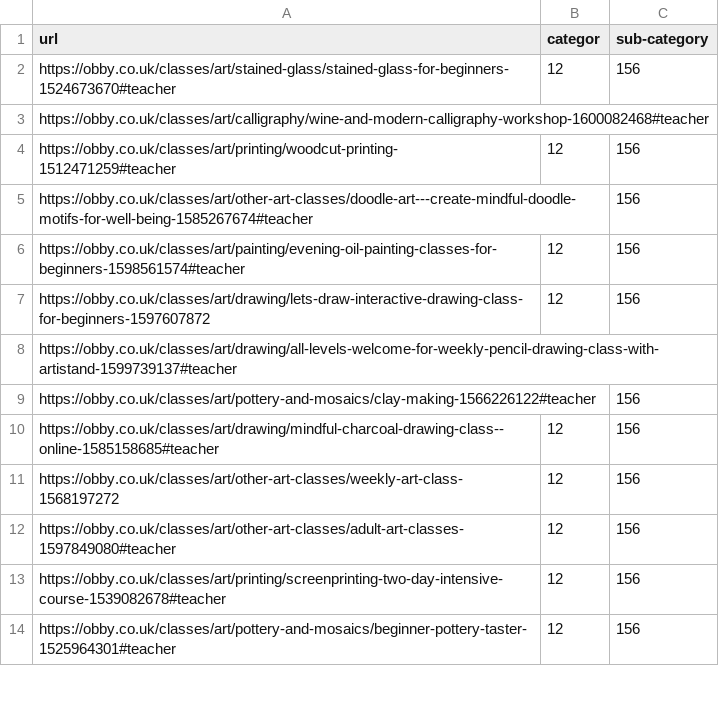
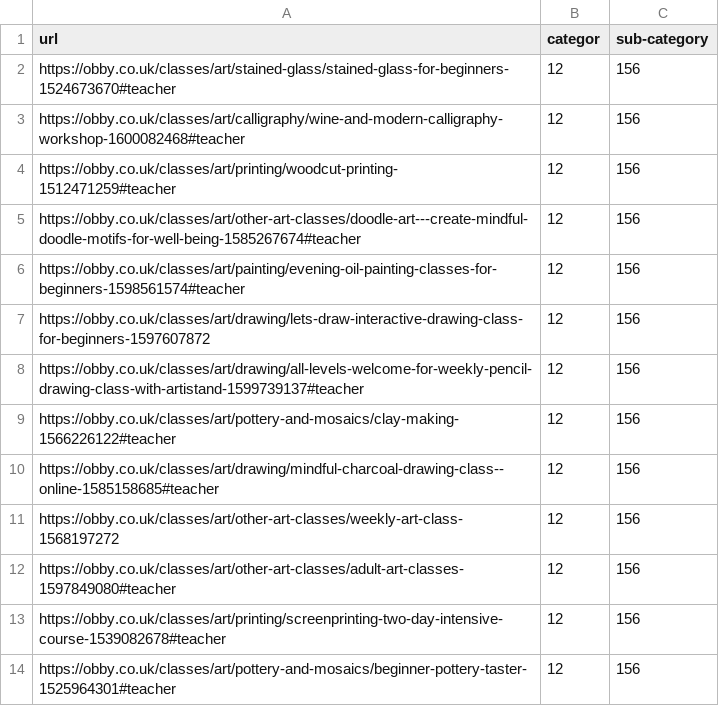
Before and after one commit to MujeebUrRehman58/courses_scraper, a CSV file: courses/courses/spiders/urls.csv, drawn as a sheet; only a part is shown.

```diff
--- a/courses/courses/spiders/urls.csv
+++ b/courses/courses/spiders/urls.csv
@@ -2,9 +2,9 @@ url,categor,sub-category
 https://obby.co.uk/classes/art/stained-glass/stained-glass-for-beginners-1524673670#teacher,12,156
-https://obby.co.uk/classes/art/calligraphy/wine-and-modern-calligraphy-workshop-1600082468#teacher,,
+https://obby.co.uk/classes/art/calligraphy/wine-and-modern-calligraphy-workshop-1600082468#teacher,12,156
 https://obby.co.uk/classes/art/printing/woodcut-printing-1512471259#teacher,12,156
-https://obby.co.uk/classes/art/other-art-classes/doodle-art---create-mindful-doodle-motifs-for-well-being-1585267674#teacher,,156
+https://obby.co.uk/classes/art/other-art-classes/doodle-art---create-mindful-doodle-motifs-for-well-being-1585267674#teacher,12,156
 https://obby.co.uk/classes/art/painting/evening-oil-painting-classes-for-beginners-1598561574#teacher,12,156
 https://obby.co.uk/classes/art/drawing/lets-draw-interactive-drawing-class-for-beginners-1597607872,12,156
-https://obby.co.uk/classes/art/drawing/all-levels-welcome-for-weekly-pencil-drawing-class-with-artistand-1599739137#teacher,,
-https://obby.co.uk/classes/art/pottery-and-mosaics/clay-making-1566226122#teacher,,156
+https://obby.co.uk/classes/art/drawing/all-levels-welcome-for-weekly-pencil-drawing-class-with-artistand-1599739137#teacher,12,156
+https://obby.co.uk/classes/art/pottery-and-mosaics/clay-making-1566226122#teacher,12,156
 https://obby.co.uk/classes/art/drawing/mindful-charcoal-drawing-class--online-1585158685#teacher,12,156
```
Also changed, not shown: 1 other file.
